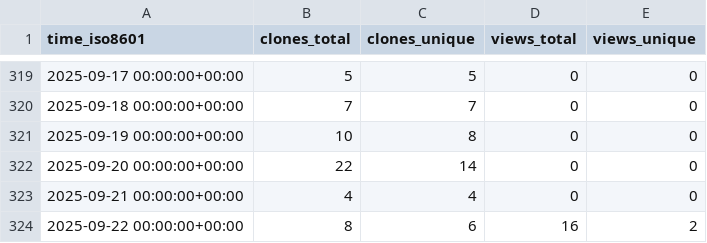
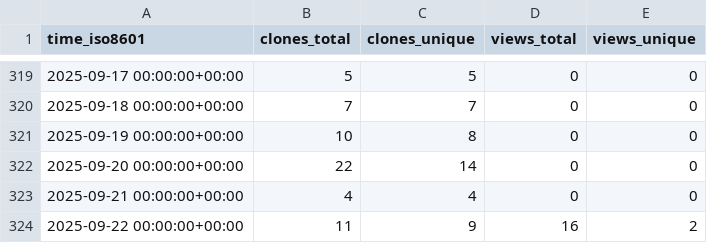
Before and after one commit to CDCgov/eMKF, a CSV file: CDCgov/eMKF/ghrs-data/views_clones_aggregate.csv, drawn as a sheet; only a part is shown, gaps mark what is left out.

```diff
--- a/CDCgov/eMKF/ghrs-data/views_clones_aggregate.csv
+++ b/CDCgov/eMKF/ghrs-data/views_clones_aggregate.csv
@@ -323,2 +323,2 @@ time_iso8601,clones_total,clones_unique,views_total,views_unique
 2025-09-21 00:00:00+00:00,4,4,0,0
-2025-09-22 00:00:00+00:00,8,6,16,2
+2025-09-22 00:00:00+00:00,11,9,16,2
```
Also changed, not shown: 1 other file.
